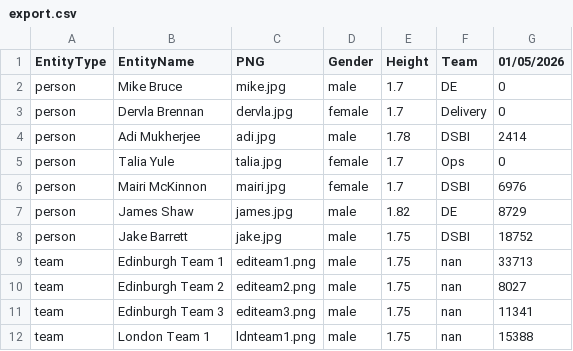
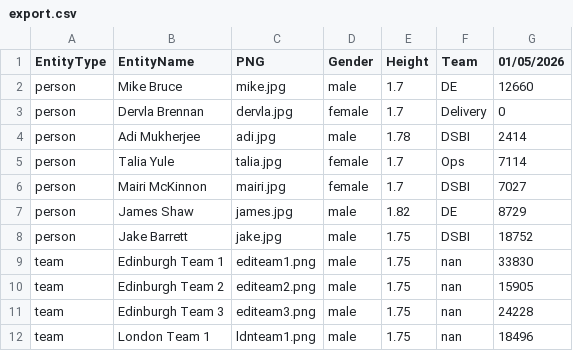
Before and after one commit to jake126/steptacular_maps, a CSV file: 2026/2026-05-01/export.csv, drawn as a sheet.

```diff
--- a/2026/2026-05-01/export.csv
+++ b/2026/2026-05-01/export.csv
@@ -1,12 +1,12 @@
 EntityType,EntityName,PNG,Gender,Height,Team,01/05/2026
-person,Mike Bruce,mike.jpg,male,1.7,DE,0
+person,Mike Bruce,mike.jpg,male,1.7,DE,12660
 person,Dervla Brennan,dervla.jpg,female,1.7,Delivery,0
 person,Adi Mukherjee,adi.jpg,male,1.78,DSBI,2414
-person,Talia Yule,talia.jpg,female,1.7,Ops,0
-person,Mairi McKinnon,mairi.jpg,female,1.7,DSBI,6976
+person,Talia Yule,talia.jpg,female,1.7,Ops,7114
+person,Mairi McKinnon,mairi.jpg,female,1.7,DSBI,7027
 person,James Shaw,james.jpg,male,1.82,DE,8729
 person,Jake Barrett,jake.jpg,male,1.75,DSBI,18752
-team,Edinburgh Team 1,editeam1.png,male,1.75,nan,33713
-team,Edinburgh Team 2,editeam2.png,male,1.75,nan,8027
-team,Edinburgh Team 3,editeam3.png,male,1.75,nan,11341
-team,London Team 1,ldnteam1.png,male,1.75,nan,15388
+team,Edinburgh Team 1,editeam1.png,male,1.75,nan,33830
+team,Edinburgh Team 2,editeam2.png,male,1.75,nan,15905
+team,Edinburgh Team 3,editeam3.png,male,1.75,nan,24228
+team,London Team 1,ldnteam1.png,male,1.75,nan,18496
```
Also changed, not shown: 2026/export.csv, 2026/metrics.csv, 4 other files.
